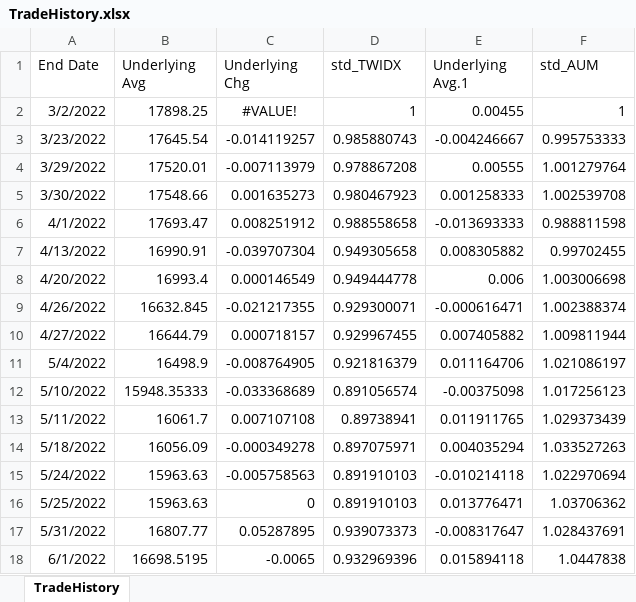
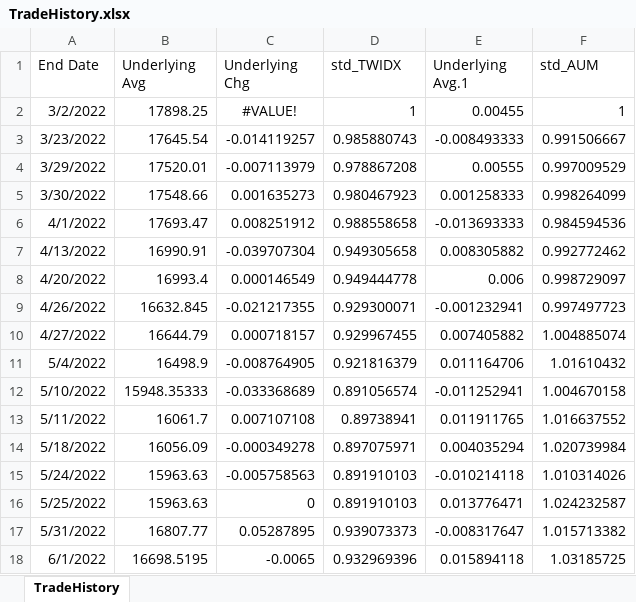
Before and after one commit to chienhsiang-hung/chienhsiang-hung.github.io, an Excel workbook: TradeHistory.xlsx, sheet TradeHistory, drawn as a sheet; values as stored, in another font and other column widths than the file's, no borders; table styles not drawn; the diff names each change by its address in the sheet, - before the commit and + after, or states it on an @@ line.

```diff
--- a/TradeHistory.xlsx (sheet TradeHistory)
+++ b/TradeHistory.xlsx (sheet TradeHistory)
-E3 (Underlying Avg.1): -0.004246667
+E3 (Underlying Avg.1): -0.008493333
-F3 (std_AUM): 0.995753333
+F3 (std_AUM): 0.991506667
-F4 (std_AUM): 1.001279764
+F4 (std_AUM): 0.997009529
-F5 (std_AUM): 1.002539708
+F5 (std_AUM): 0.998264099
-F6 (std_AUM): 0.988811598
+F6 (std_AUM): 0.984594536
-F7 (std_AUM): 0.99702455
+F7 (std_AUM): 0.992772462
-F8 (std_AUM): 1.003006698
+F8 (std_AUM): 0.998729097
-E9 (Underlying Avg.1): -0.000616471
+E9 (Underlying Avg.1): -0.001232941
-F9 (std_AUM): 1.002388374
+F9 (std_AUM): 0.997497723
-F10 (std_AUM): 1.009811944
+F10 (std_AUM): 1.004885074
-F11 (std_AUM): 1.021086197
+F11 (std_AUM): 1.01610432
-E12 (Underlying Avg.1): -0.00375098
+E12 (Underlying Avg.1): -0.011252941
-F12 (std_AUM): 1.017256123
+F12 (std_AUM): 1.004670158
-F13 (std_AUM): 1.029373439
+F13 (std_AUM): 1.016637552
-F14 (std_AUM): 1.033527263
+F14 (std_AUM): 1.020739984
-F15 (std_AUM): 1.022970694
+F15 (std_AUM): 1.010314026
-F16 (std_AUM): 1.03706362
+F16 (std_AUM): 1.024232587
-F17 (std_AUM): 1.028437691
+F17 (std_AUM): 1.015713382
-F18 (std_AUM): 1.0447838
+F18 (std_AUM): 1.03185725
```
Also changed, not shown: 1 other file.
